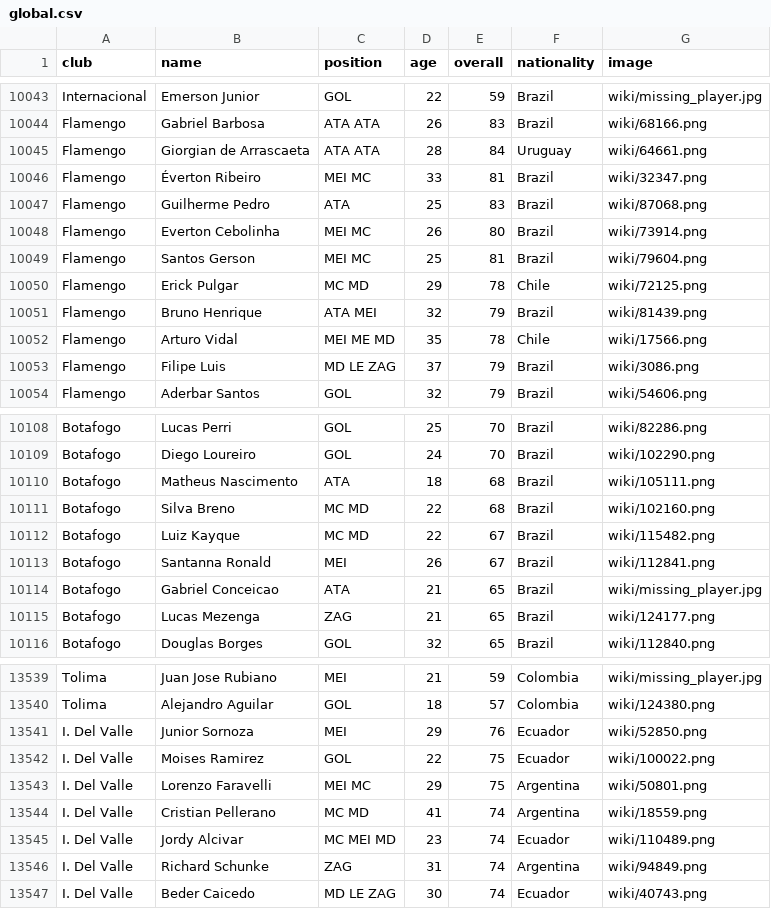
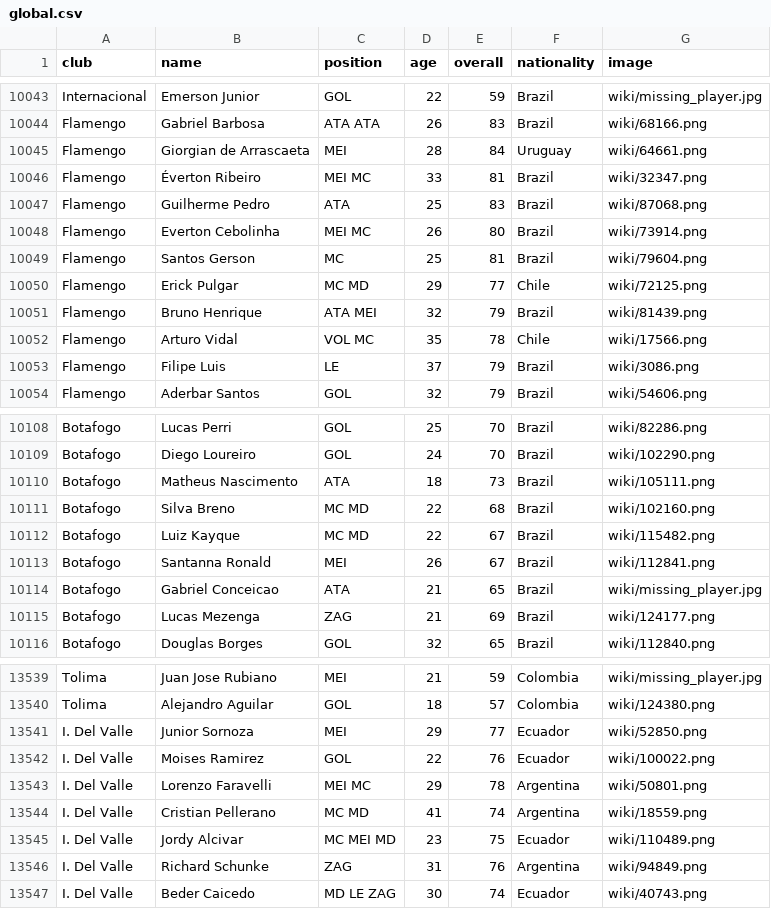
Before and after one commit to gaoypChina/FIFA-Flutter, a CSV file: assets/csv/global.csv, drawn as a sheet; only a part is shown, gaps mark what is left out; the diff covers the shown part only.

```diff
--- a/assets/csv/global.csv
+++ b/assets/csv/global.csv
@@ -10044,3 +10044,3 @@ Internacional,Emerson Junior,GOL,22,59,Brazil,wiki/missing_player.jpg
 Flamengo,Gabriel Barbosa,ATA ATA,26,83,Brazil,wiki/68166.png
-Flamengo,Giorgian de Arrascaeta,ATA ATA,28,84,Uruguay,wiki/64661.png
+Flamengo,Giorgian de Arrascaeta,MEI,28,84,Uruguay,wiki/64661.png
 Flamengo,Éverton Ribeiro,MEI MC,33,81,Brazil,wiki/32347.png
@@ -10048,7 +10048,7 @@ Flamengo,Guilherme Pedro,ATA,25,83,Brazil,wiki/87068.png
 Flamengo,Everton Cebolinha,MEI MC,26,80,Brazil,wiki/73914.png
-Flamengo,Santos Gerson,MEI MC,25,81,Brazil,wiki/79604.png
-Flamengo,Erick Pulgar,MC MD,29,78,Chile,wiki/72125.png
+Flamengo,Santos Gerson,MC,25,81,Brazil,wiki/79604.png
+Flamengo,Erick Pulgar,MC MD,29,77,Chile,wiki/72125.png
 Flamengo,Bruno Henrique,ATA MEI,32,79,Brazil,wiki/81439.png
-Flamengo,Arturo Vidal,MEI ME MD,35,78,Chile,wiki/17566.png
-Flamengo,Filipe Luis,MD LE ZAG,37,79,Brazil,wiki/3086.png
+Flamengo,Arturo Vidal,VOL MC,35,78,Chile,wiki/17566.png
+Flamengo,Filipe Luis,LE,37,79,Brazil,wiki/3086.png
 Flamengo,Aderbar Santos,GOL,32,79,Brazil,wiki/54606.png
@@ -10109,3 +10109,3 @@ Botafogo,Lucas Perri,GOL,25,70,Brazil,wiki/82286.png
 Botafogo,Diego Loureiro,GOL,24,70,Brazil,wiki/102290.png
-Botafogo,Matheus Nascimento,ATA,18,68,Brazil,wiki/105111.png
+Botafogo,Matheus Nascimento,ATA,18,73,Brazil,wiki/105111.png
 Botafogo,Silva Breno,MC MD,22,68,Brazil,wiki/102160.png
@@ -10114,3 +10114,3 @@ Botafogo,Santanna Ronald,MEI,26,67,Brazil,wiki/112841.png
 Botafogo,Gabriel Conceicao,ATA,21,65,Brazil,wiki/missing_player.jpg
-Botafogo,Lucas Mezenga,ZAG,21,65,Brazil,wiki/124177.png
+Botafogo,Lucas Mezenga,ZAG,21,69,Brazil,wiki/124177.png
 Botafogo,Douglas Borges,GOL,32,65,Brazil,wiki/112840.png
@@ -13540,8 +13540,8 @@ Tolima,Juan Jose Rubiano,MEI,21,59,Colombia,wiki/missing_player.jpg
 Tolima,Alejandro Aguilar,GOL,18,57,Colombia,wiki/124380.png
-I. Del Valle,Junior Sornoza,MEI,29,76,Ecuador,wiki/52850.png
-I. Del Valle,Moises Ramirez,GOL,22,75,Ecuador,wiki/100022.png
-I. Del Valle,Lorenzo Faravelli,MEI MC,29,75,Argentina,wiki/50801.png
+I. Del Valle,Junior Sornoza,MEI,29,77,Ecuador,wiki/52850.png
+I. Del Valle,Moises Ramirez,GOL,22,76,Ecuador,wiki/100022.png
+I. Del Valle,Lorenzo Faravelli,MEI MC,29,78,Argentina,wiki/50801.png
 I. Del Valle,Cristian Pellerano,MC MD,41,74,Argentina,wiki/18559.png
-I. Del Valle,Jordy Alcivar,MC MEI MD,23,74,Ecuador,wiki/110489.png
-I. Del Valle,Richard Schunke,ZAG,31,74,Argentina,wiki/94849.png
+I. Del Valle,Jordy Alcivar,MC MEI MD,23,75,Ecuador,wiki/110489.png
+I. Del Valle,Richard Schunke,ZAG,31,76,Argentina,wiki/94849.png
 I. Del Valle,Beder Caicedo,MD LE ZAG,30,74,Ecuador,wiki/40743.png
```
Also changed, not shown: 1 added row, 1 removed row and 26 edited cells elsewhere in this file, 29 other files.
